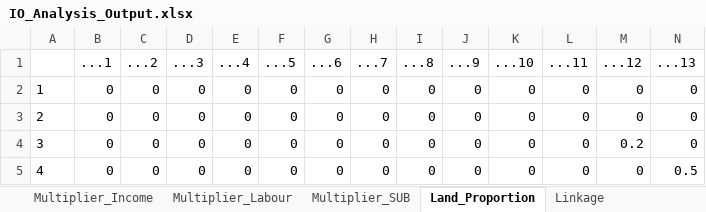
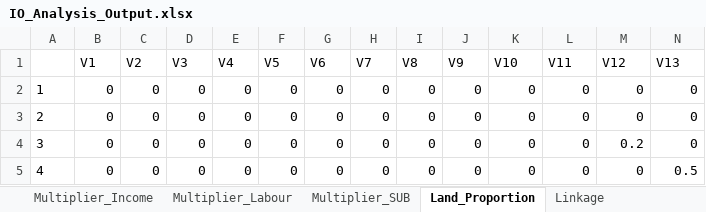
Before and after one commit to icraf-indonesia/TARegEco, an Excel workbook: inst/extdata/output/IO_Analysis_Output.xlsx, sheet Land_Proportion, drawn as a sheet; only a part is shown; values as stored, in another font and other column widths than the file's, no borders; removed rows and columns are numbered as before the commit, all else as after; rows hold the shown columns only; the diff names each change by its address in the sheet, - before the commit and + after, or states it on an @@ line.

Commit message:
Add IO metadata extractor and improve validation
- produce metadata and detailed per-component details.
- revamp validate_io_data (R/validate.R) to perform comprehensive checks (dimensions, names, NA, negativity, land-proportion sums, landuse consistency, growth rates, IO identity), produce a detailed tibble report, and support tolerance_io and stop_on_fail options.
- update descriptive_analysis.Rmd to use RDS caching/conditional preprocessing, call the new metadata and validation flows, store validation/metadata in saved preprocessing, and wire up preprocessing save/load logic.

```diff
--- a/inst/extdata/output/IO_Analysis_Output.xlsx (sheet Land_Proportion)
+++ b/inst/extdata/output/IO_Analysis_Output.xlsx (sheet Land_Proportion)
-row 1:  | ...1 | ...2 | ...3 | ...4 | ...5 | ...6 | ...7 | ...8 | ...9 | ...10 | ...11 | ...12 | ...13
+row 1:  | V1 | V2 | V3 | V4 | V5 | V6 | V7 | V8 | V9 | V10 | V11 | V12 | V13
```
Also changed, not shown: sheet Full_IO_Table, sheet Leontief_Matrix, sheet Linkage, sheet GDP, sheet Balance_Detail, sheet Multiplier_Output, 5 more sheets, 3 other files.
